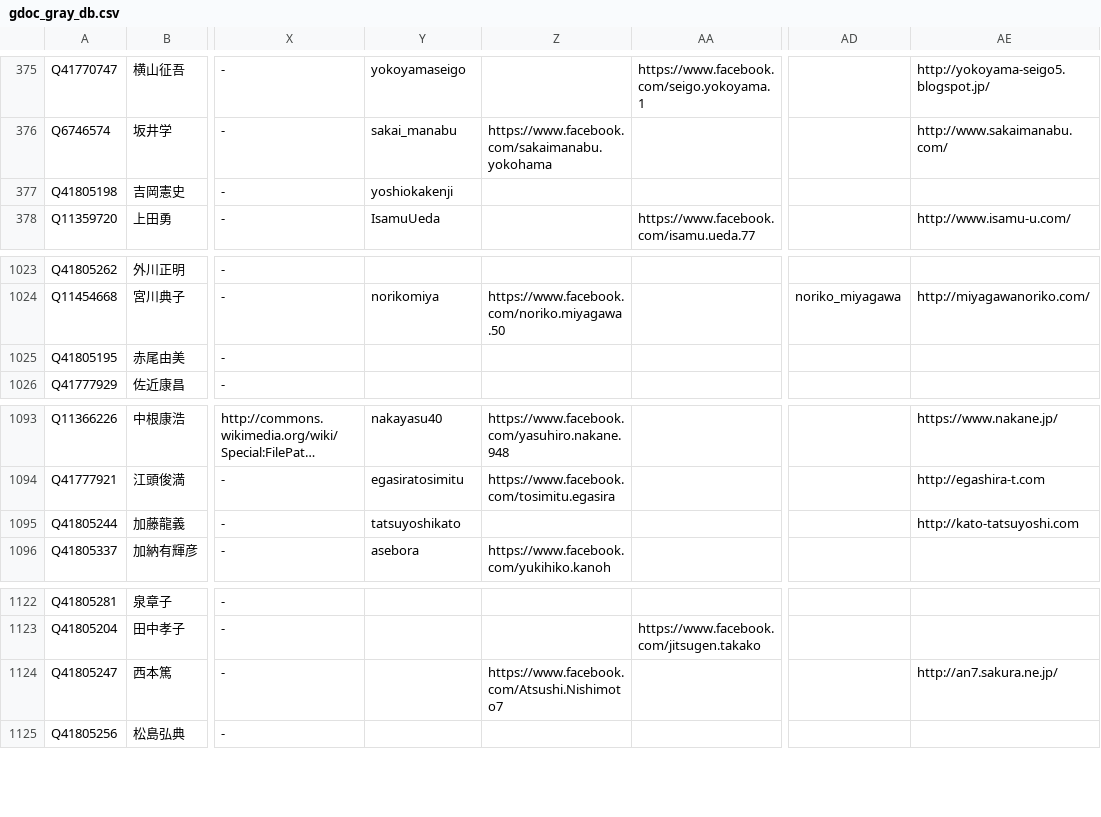
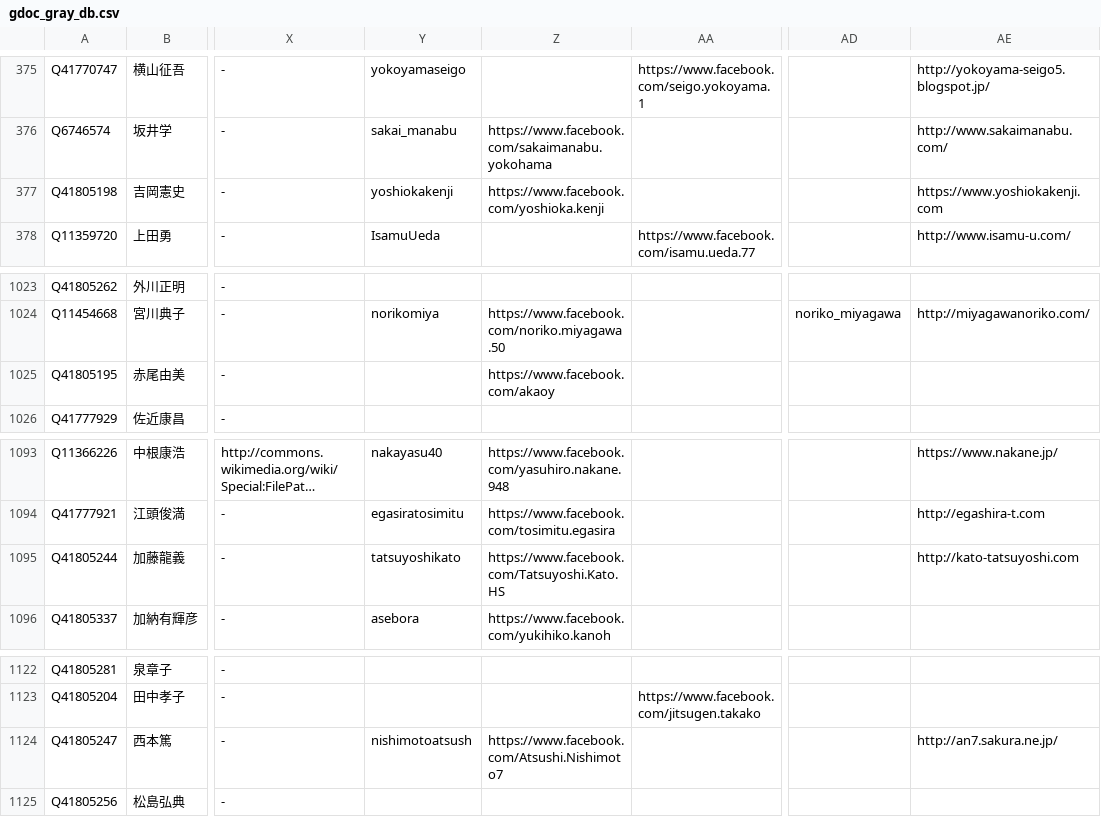
Before and after one commit to hkwi/shuin48pre, a CSV file: docs/gdoc_gray_db.csv, drawn as a sheet; only a part is shown, gaps mark what is left out; long unchanged cells end in …; the diff names each change by its address in the sheet, - before the commit and + after, or states it on an @@ line.

```diff
--- a/docs/gdoc_gray_db.csv
+++ b/docs/gdoc_gray_db.csv
-Z377: (empty)
+Z377: https://www.facebook.com/yoshioka.kenji
-AE377: (empty)
+AE377: https://www.yoshiokakenji.com
-Z1025: (empty)
+Z1025: https://www.facebook.com/akaoy
-Z1095: (empty)
+Z1095: https://www.facebook.com/Tatsuyoshi.Kato.HS
-Y1124: (empty)
+Y1124: nishimotoatsush
```
Also changed, not shown: 2 other files.
